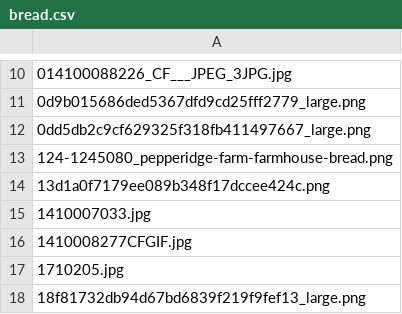
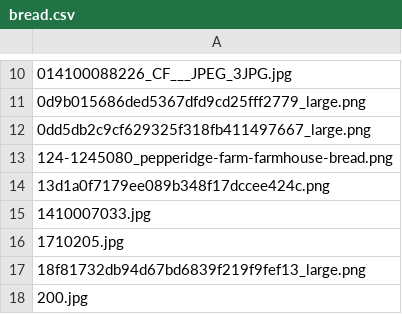
Before and after one commit to pangpwt/M02_PythonForDS, a CSV file: images/bread/bread.csv, drawn as a sheet; only a part is shown, gaps mark what is left out; the shorter side is filled out with more unchanged rows; the diff names each change by its address in the sheet, - before the commit and + after, or states it on an @@ line.

Commit message:
Update bread.csv

```diff
--- a/images/bread/bread.csv
+++ b/images/bread/bread.csv
-row 16: 1410008277CFGIF.jpg
```
